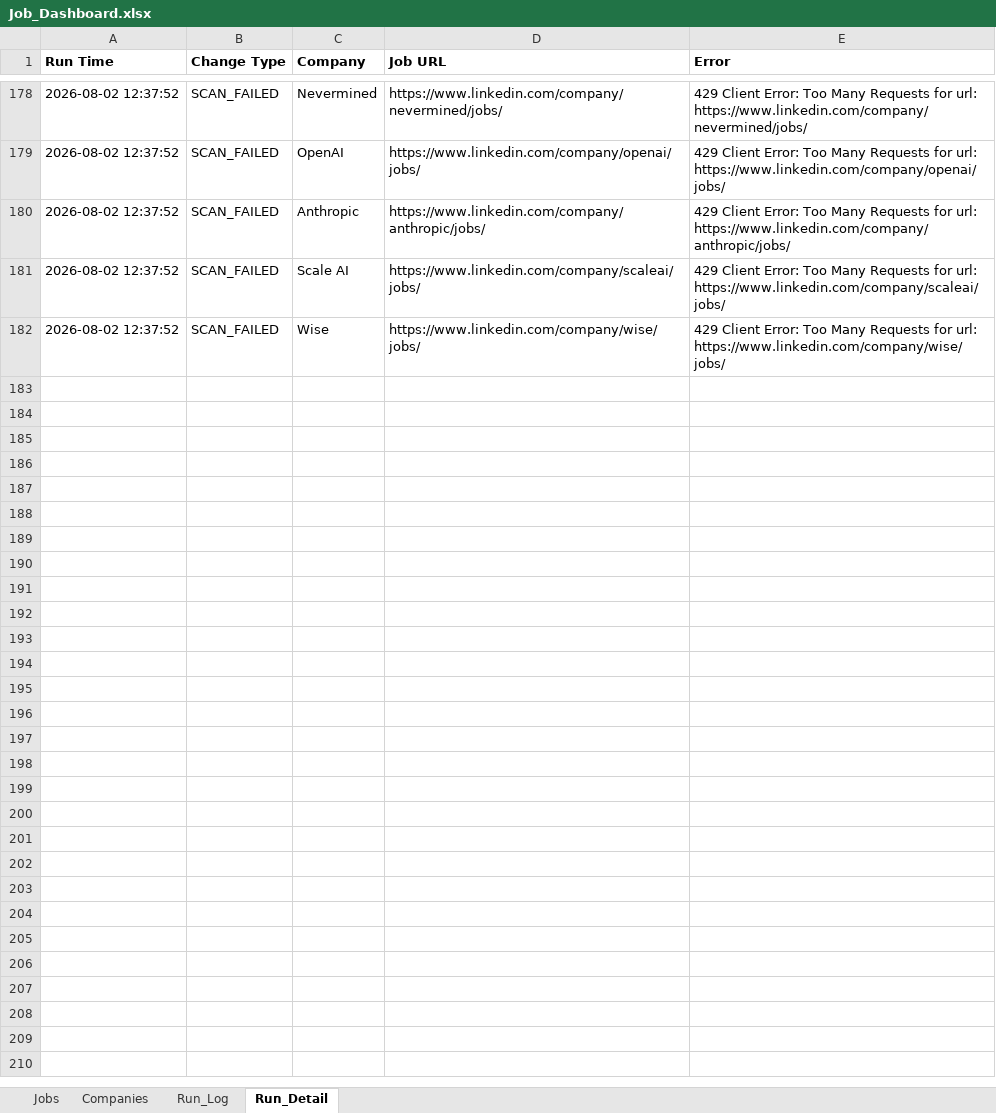
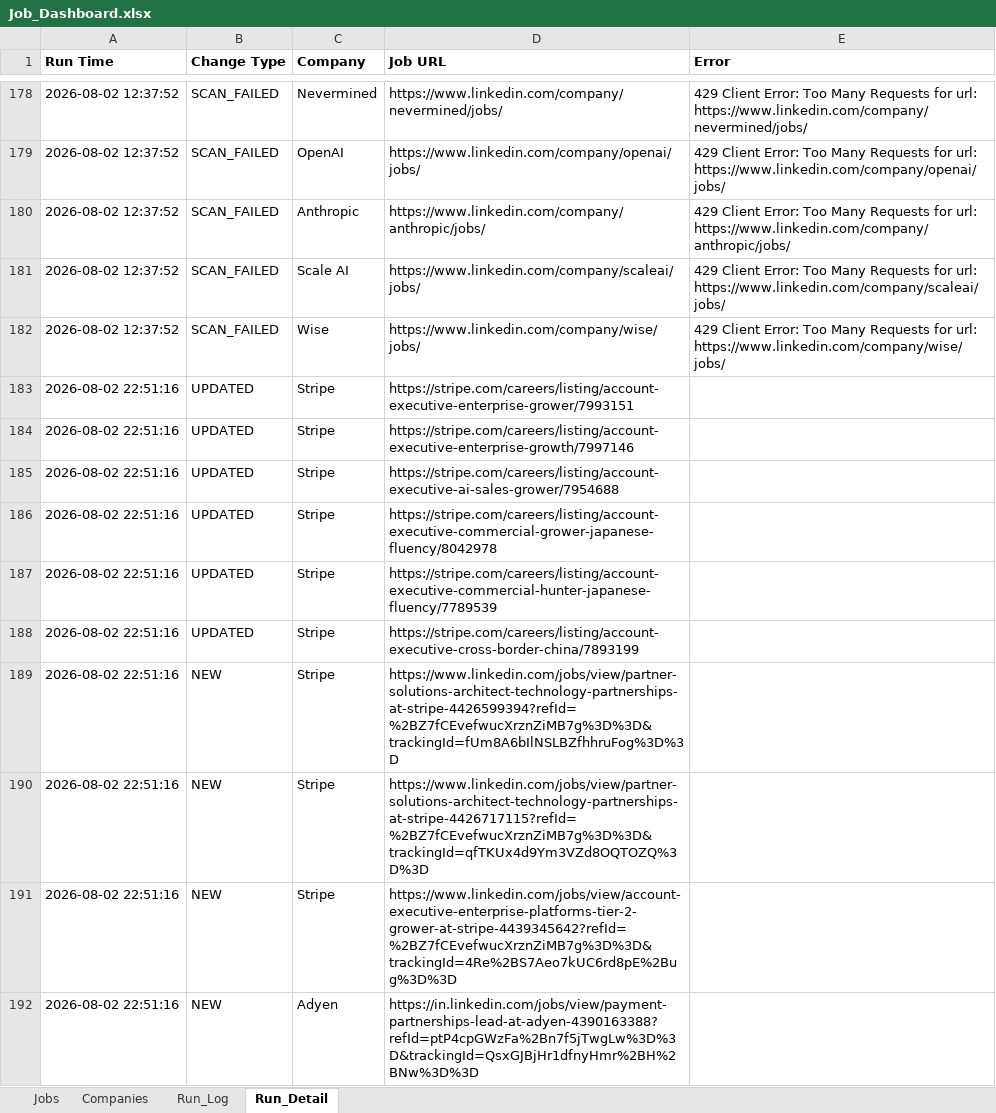
Before and after one commit to sabrinahan93-byte/PCIP, an Excel workbook: output/Job_Dashboard.xlsx, sheet Run_Detail, drawn as a sheet; only a part is shown, gaps mark what is left out; values as stored, in another font and other column widths than the file's, no borders; the diff covers the shown part only; the diff names each change by its address in the sheet, - before the commit and + after, or states it on an @@ line.

```diff
--- a/output/Job_Dashboard.xlsx (sheet Run_Detail)
+++ b/output/Job_Dashboard.xlsx (sheet Run_Detail)
+row 183: 2026-08-02 22:51:16 | UPDATED | Stripe | https://stripe.com/careers/listing/account-executive-enterprise-grower/7993151
+row 184: 2026-08-02 22:51:16 | UPDATED | Stripe | https://stripe.com/careers/listing/account-executive-enterprise-growth/7997146
+row 185: 2026-08-02 22:51:16 | UPDATED | Stripe | https://stripe.com/careers/listing/account-executive-ai-sales-grower/7954688
+row 186: 2026-08-02 22:51:16 | UPDATED | Stripe | https://stripe.com/careers/listing/account-executive-commercial-grower-japanese-fluency/8042978
+row 187: 2026-08-02 22:51:16 | UPDATED | Stripe | https://stripe.com/careers/listing/account-executive-commercial-hunter-japanese-fluency/7789539
+row 188: 2026-08-02 22:51:16 | UPDATED | Stripe | https://stripe.com/careers/listing/account-executive-cross-border-china/7893199
+row 189: 2026-08-02 22:51:16 | NEW | Stripe | https://www.linkedin.com/jobs/view/partner-solutions-architect-technology-partnerships-at-stripe-4426599394?refId=%2BZ7fCEvefwucXrznZiMB7g%3D%3D&trackingId=fUm8A6bIlNSLBZfhhruFog%3D%3D
+row 190: 2026-08-02 22:51:16 | NEW | Stripe | https://www.linkedin.com/jobs/view/partner-solutions-architect-technology-partnerships-at-stripe-4426717115?refId=%2BZ7fCEvefwucXrznZiMB7g%3D%3D&trackingId=qfTKUx4d9Ym3VZd8OQTOZQ%3D%3D
+row 191: 2026-08-02 22:51:16 | NEW | Stripe | https://www.linkedin.com/jobs/view/account-executive-enterprise-platforms-tier-2-grower-at-stripe-4439345642?refId=%2BZ7fCEvefwucXrznZiMB7g%3D%3D&trackingId=4Re%2BS7Aeo7kUC6rd8pE%2Bug%3D%3D
+row 192: 2026-08-02 22:51:16 | NEW | Adyen | https://in.linkedin.com/jobs/view/payment-partnerships-lead-at-adyen-4390163388?refId=ptP4cpGWzFa%2Bn7f5jTwgLw%3D%3D&trackingId=QsxGJBjHr1dfnyHmr%2BH%2BNw%3D%3D
```
Also changed, not shown: 117 added rows elsewhere in this sheet, sheet Jobs, sheet Run_Log, 1 other file.
